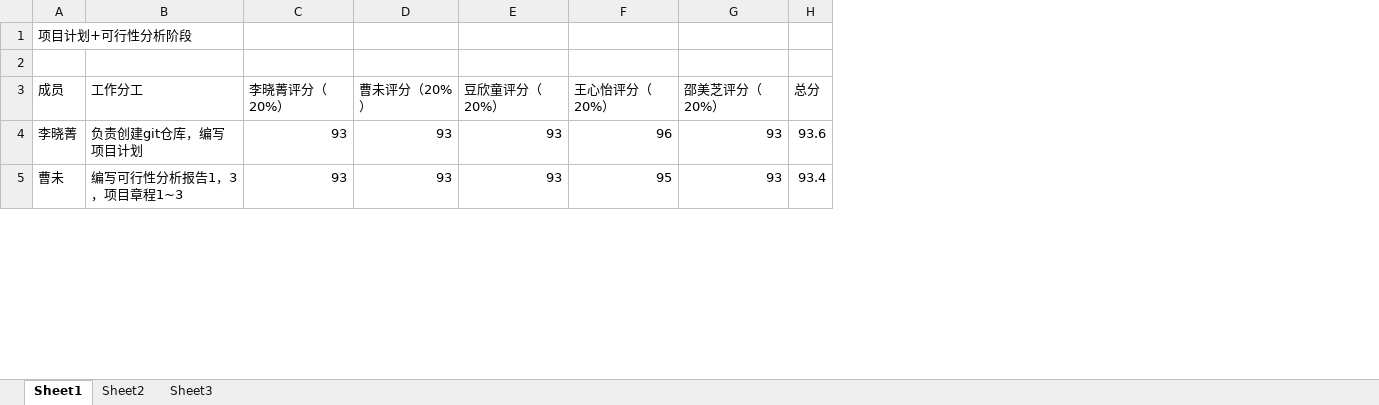
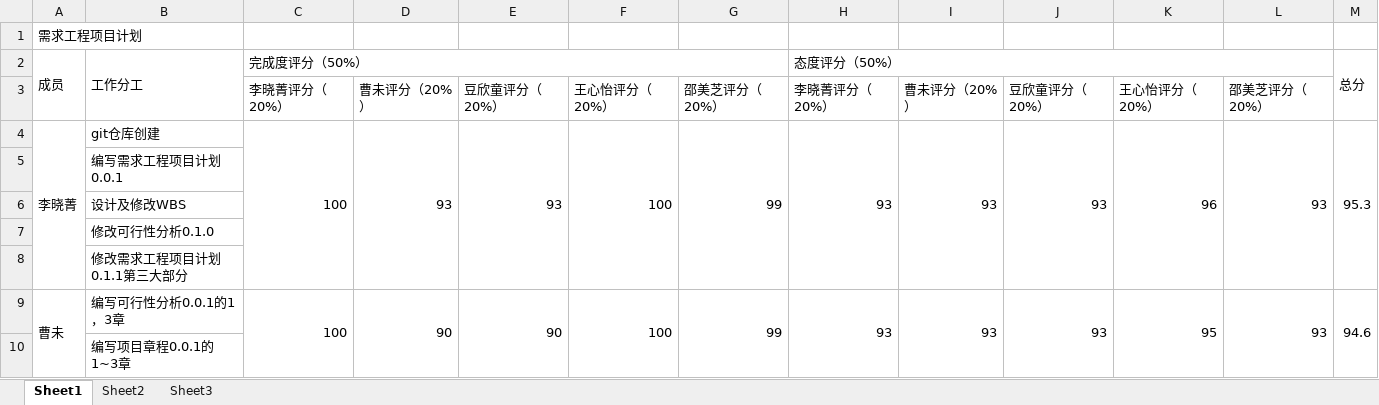
Before and after one commit to SRA2021-G04/project, an Excel workbook: 组内评分/评分表.xlsx, sheet Sheet1, drawn as a sheet; only a part is shown; values as stored, in another font and other column widths than the file's, no cell formats; removed rows and columns are numbered as before the commit, all else as after; the diff covers the shown part only; the diff names each change by its address in the sheet, - before the commit and + after, or states it on an @@ line.

```diff
--- a/组内评分/评分表.xlsx (sheet Sheet1)
+++ b/组内评分/评分表.xlsx (sheet Sheet1)
+column C (完成度评分（50%）), row 4: 100; row 9: 100
+column D, row 4: 93; row 9: 90
+column E, row 4: 93; row 9: 90
+column F, row 4: 100; row 9: 100
+column G, row 4: 99; row 9: 99
-A1 (成员): 项目计划+可行性分析阶段
+A1 (成员): 需求工程项目计划
+A1:B1 merged
-row 2: (empty)
+A2:A3 merged
+B2:B3 merged
-H2: 李晓菁评分（20%）
+H2: 态度评分（50%）
+H2:L2 merged
-I2: 曹未评分（20%）
+I2: (empty)
-J2: 豆欣童评分（20%）
+J2: (empty)
-K2: 王心怡评分（20%）
+K2: (empty)
-L2: 邵美芝评分（20%）
+L2: (empty)
+M2:M3 merged
+row 3:  |  | 李晓菁评分（20%） | 曹未评分（20%） | 豆欣童评分（20%） | 王心怡评分（20%） | 邵美芝评分（20%） | 李晓菁评分（20%） | 曹未评分（20%） | 豆欣童评分（20%） | 王心怡评分（20%） | 邵美芝评分（20%）
+A4:A8 merged
-B4 (工作分工): 负责创建git仓库，编写项目计划
+B4 (工作分工): git仓库创建
+H4:H8 merged
+I4:I8 merged
+J4:J8 merged
+K4:K8 merged
+L4:L8 merged
-M4 (总分): 93.6
+M4 (总分): 95.3
+M4:M8 merged
+row 5:  | 编写需求工程项目计划0.0.1
+row 6:  | 设计及修改WBS
+row 7:  | 修改可行性分析0.1.0
+row 8:  | 修改需求工程项目计划0.1.1第三大部分
+A9:A13 merged
-B9 (工作分工): 编写可行性分析报告1，3，项目章程1~3
+B9 (工作分工): 编写可行性分析0.0.1的1，3章
+H9:H13 merged
+I9:I13 merged
+J9:J13 merged
+K9:K13 merged
+L9:L13 merged
-M9 (总分): 93.4
+M9 (总分): 94.6
+M9:M13 merged
+row 10:  | 编写项目章程0.0.1的1~3章
```
Also changed, not shown: 15 added rows, 6 edited cells and merged cells elsewhere in this sheet, cell formats, 5 other files.
